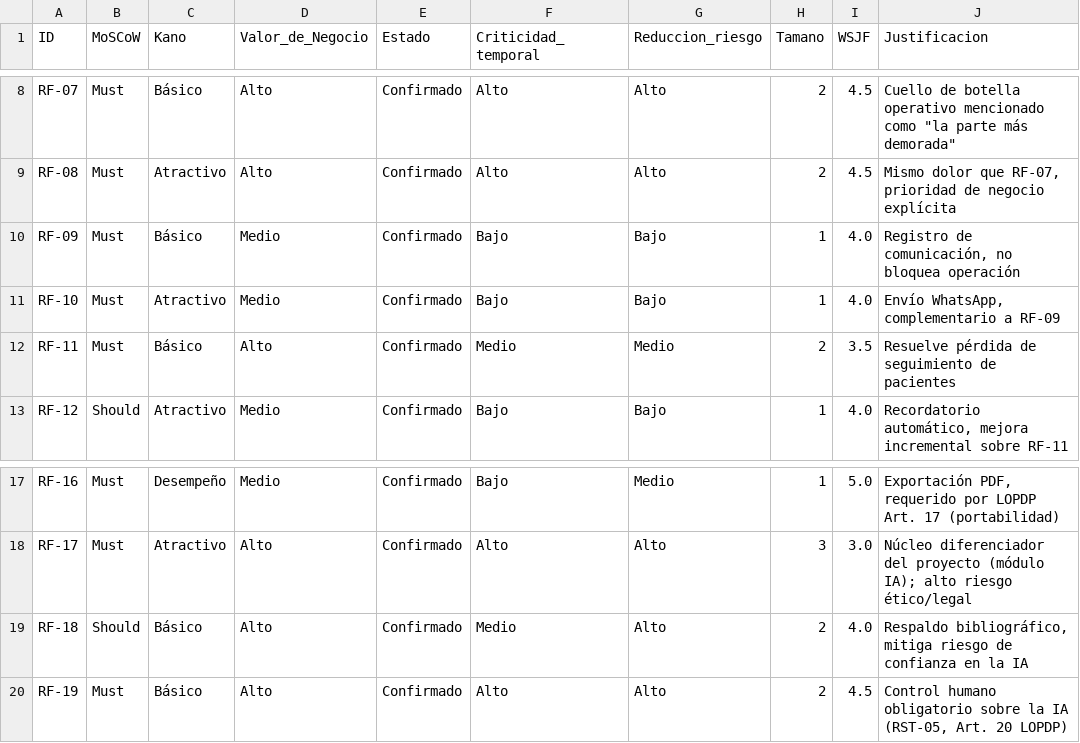
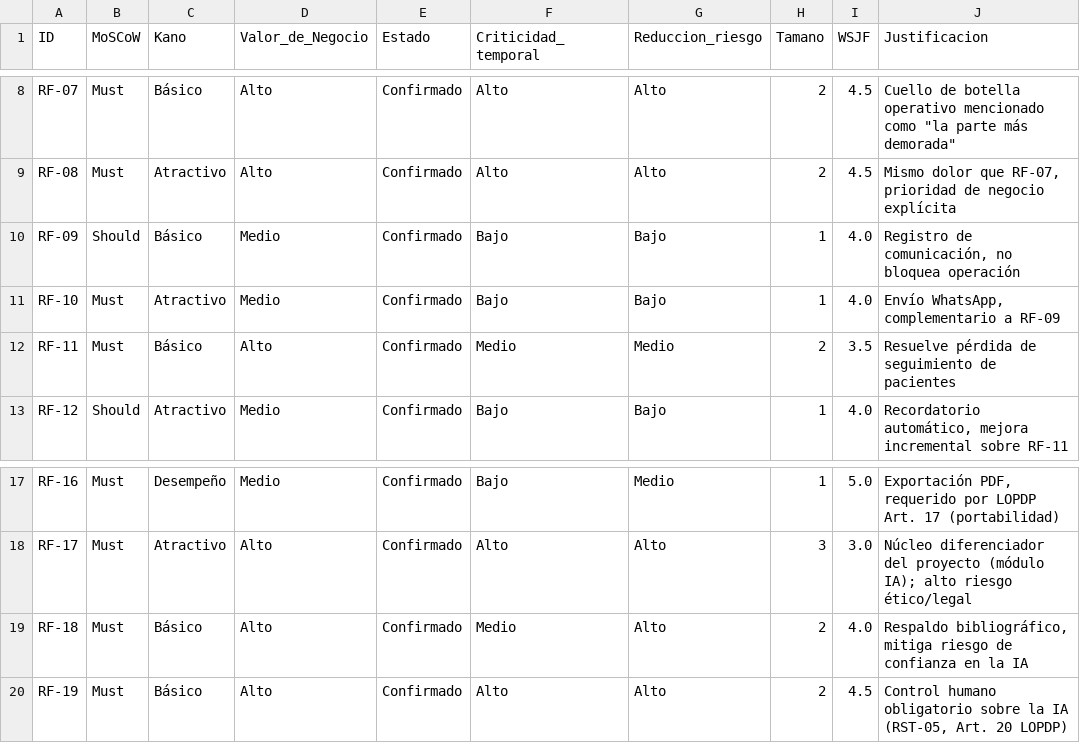
Before and after one commit to ramaguas-ship-it/SGCV-IA, a CSV file: 04_Trazabilidad/priorizacion_moscow_kano_valor.csv, drawn as a sheet; only a part is shown, gaps mark what is left out.

Commit message:
Corregir de RF-09 y RF-18 (estaban intercambiados)

```diff
--- a/04_Trazabilidad/priorizacion_moscow_kano_valor.csv
+++ b/04_Trazabilidad/priorizacion_moscow_kano_valor.csv
@@ -9,3 +9,3 @@ RF-07,Must,Básico,Alto,Confirmado,Alto,Alto,2,4.5,"Cuello de botella operativo
 RF-08,Must,Atractivo,Alto,Confirmado,Alto,Alto,2,4.5,"Mismo dolor que RF-07, prioridad de negocio explícita"
-RF-09,Must,Básico,Medio,Confirmado,Bajo,Bajo,1,4.0,"Registro de comunicación, no bloquea operación"
+RF-09,Should,Básico,Medio,Confirmado,Bajo,Bajo,1,4.0,"Registro de comunicación, no bloquea operación"
 RF-10,Must,Atractivo,Medio,Confirmado,Bajo,Bajo,1,4.0,"Envío WhatsApp, complementario a RF-09"
@@ -18,3 +18,3 @@ RF-16,Must,Desempeño,Medio,Confirmado,Bajo,Medio,1,5.0,"Exportación PDF, reque
 RF-17,Must,Atractivo,Alto,Confirmado,Alto,Alto,3,3.0,Núcleo diferenciador del proyecto (módulo IA); alto riesgo ético/legal
-RF-18,Should,Básico,Alto,Confirmado,Medio,Alto,2,4.0,"Respaldo bibliográfico, mitiga riesgo de confianza en la IA"
+RF-18,Must,Básico,Alto,Confirmado,Medio,Alto,2,4.0,"Respaldo bibliográfico, mitiga riesgo de confianza en la IA"
 RF-19,Must,Básico,Alto,Confirmado,Alto,Alto,2,4.5,"Control humano obligatorio sobre la IA (RST-05, Art. 20 LOPDP)"
```
